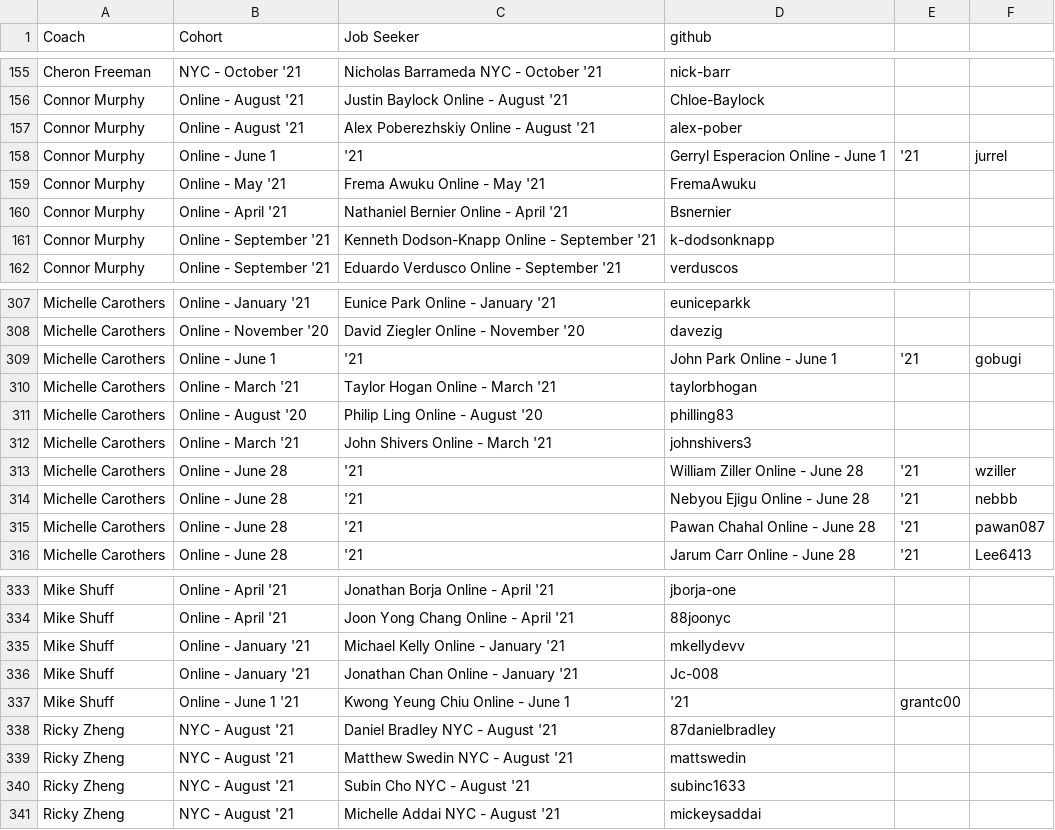
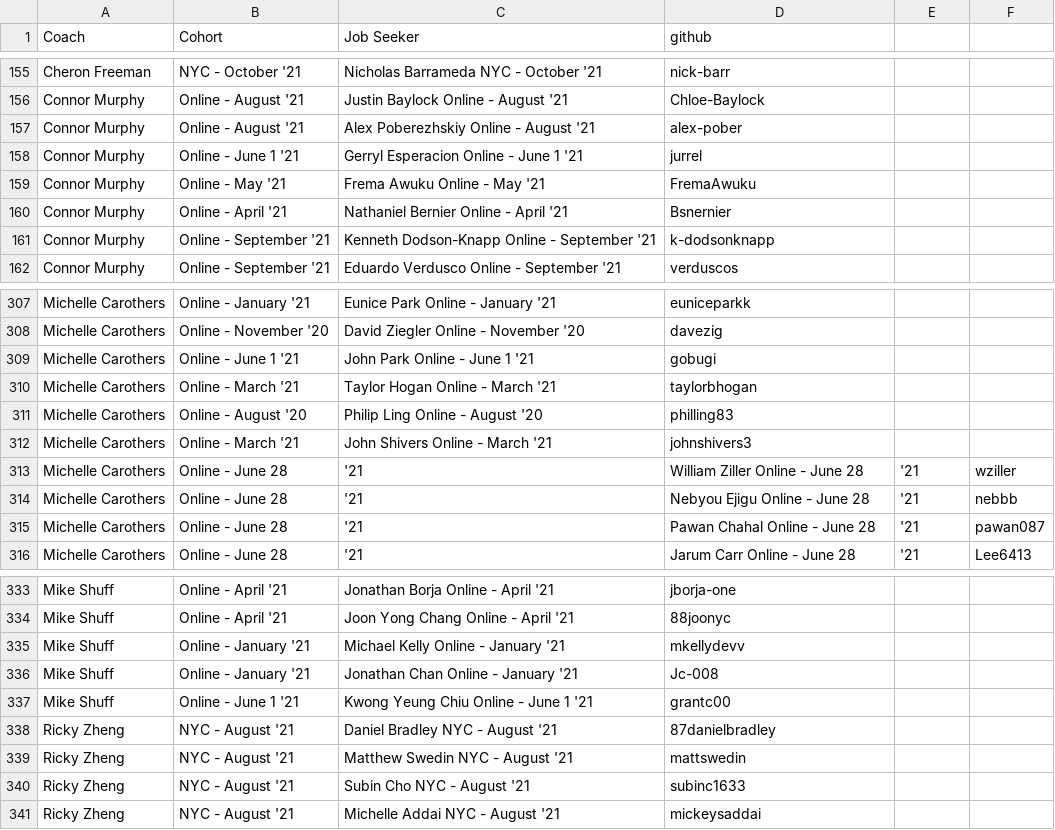
Before and after one commit to mlamarche77/Github-Calendar, a CSV file: static/github.csv, drawn as a sheet; only a part is shown, gaps mark what is left out; the diff covers the shown part only.

Commit message:
Update github.csv

```diff
--- a/static/github.csv
+++ b/static/github.csv
@@ -157,3 +157,3 @@ Connor Murphy,Online - August '21,Justin Baylock     Online - August '21,Chloe-B
 Connor Murphy,Online - August '21,Alex Poberezhskiy     Online - August '21,alex-pober
-Connor Murphy,Online - June 1, '21,Gerryl Esperacion     Online - June 1, '21,jurrel
+Connor Murphy,Online - June 1 '21,Gerryl Esperacion     Online - June 1 '21,jurrel
 Connor Murphy,Online - May '21,Frema Awuku     Online - May '21,FremaAwuku
@@ -308,3 +308,3 @@ Michelle Carothers,Online - January '21,Eunice Park     Online - January '21,eun
 Michelle Carothers,Online - November '20,David Ziegler     Online - November '20,davezig
-Michelle Carothers,Online - June 1, '21,John Park     Online - June 1, '21,gobugi
+Michelle Carothers,Online - June 1 '21,John Park     Online - June 1 '21,gobugi
 Michelle Carothers,Online - March '21,Taylor Hogan     Online - March '21,taylorbhogan
@@ -336,3 +336,3 @@ Mike Shuff,Online - January '21,Michael Kelly     Online - January '21,mkellydev
 Mike Shuff,Online - January '21,Jonathan Chan     Online - January '21,Jc-008
-Mike Shuff,Online - June 1 '21,Kwong Yeung Chiu     Online - June 1, '21,grantc00
+Mike Shuff,Online - June 1 '21,Kwong Yeung Chiu     Online - June 1 '21,grantc00
 Ricky Zheng,NYC - August '21,Daniel Bradley     NYC - August '21,87danielbradley
```
Also changed, not shown: 9 added rows, 9 removed rows and 5 edited cells elsewhere in this file.
